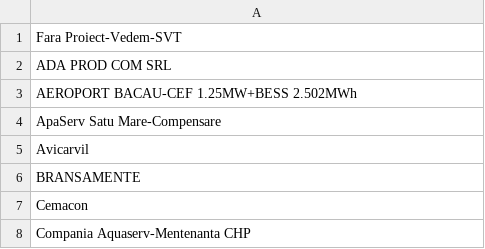
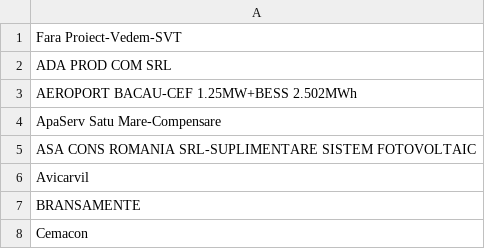
Before and after one commit to pontaj-servelect/pontaj, a CSV file: projects.csv, drawn as a sheet; only a part is shown; the shorter side is filled out with more unchanged rows.

Commit message:
Update projects.csv

```diff
--- a/projects.csv
+++ b/projects.csv
@@ -4,2 +4,3 @@ AEROPORT BACAU-CEF 1.25MW+BESS 2.502MWh
 ApaServ Satu Mare-Compensare
+ASA CONS ROMANIA SRL-SUPLIMENTARE SISTEM FOTOVOLTAIC
 Avicarvil
```
